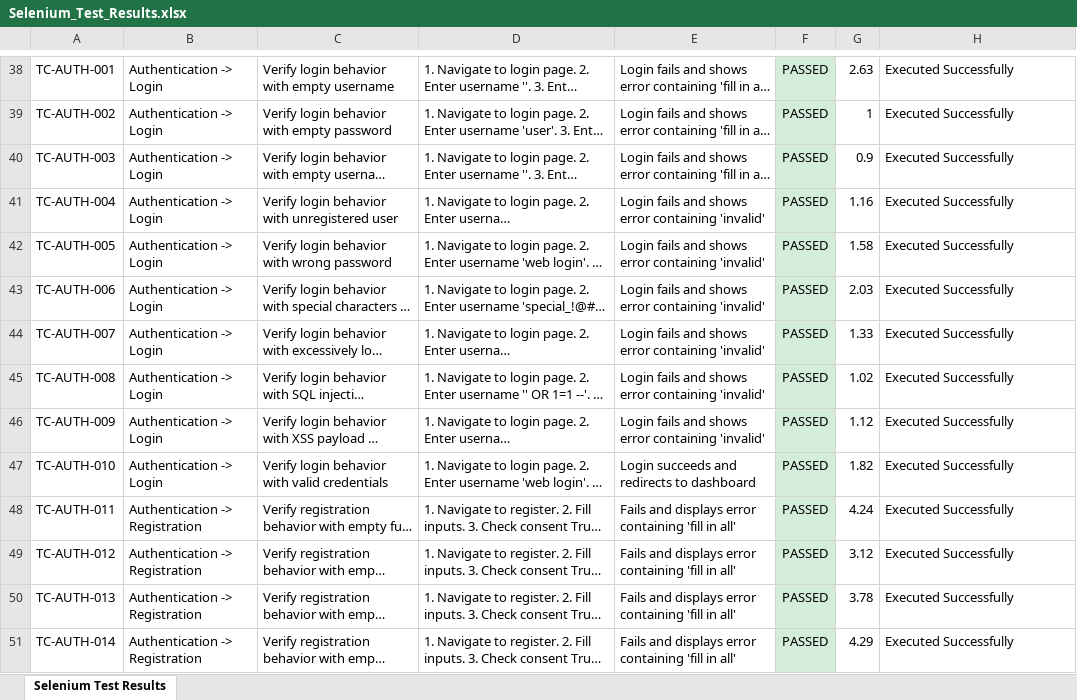
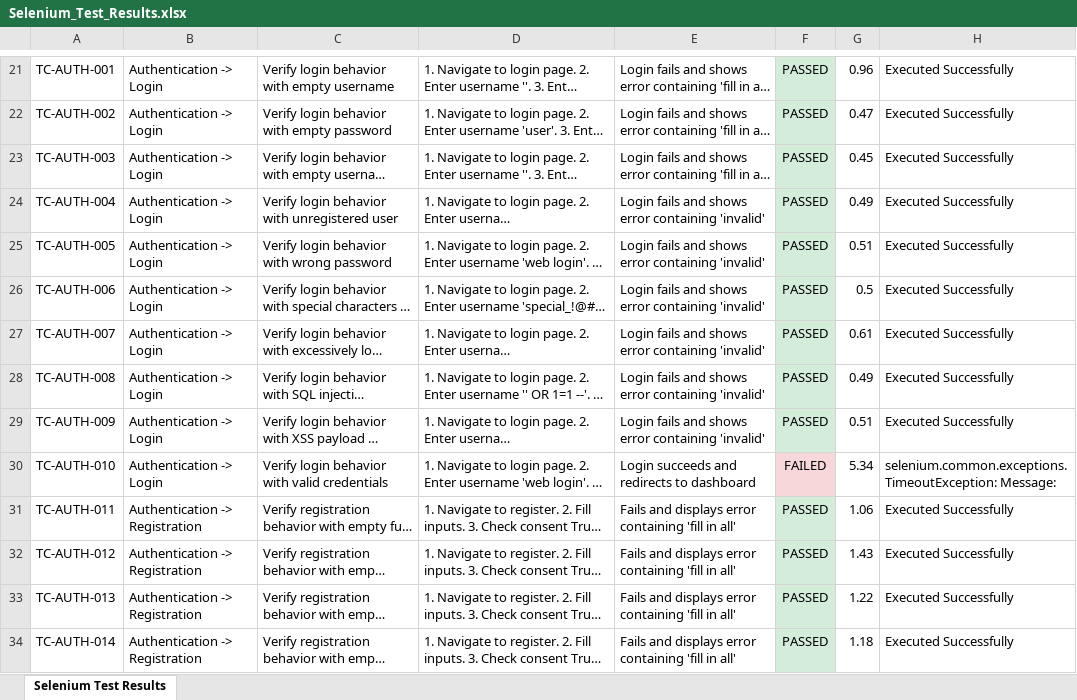
Before and after one commit to AhamedKaif/neuro-behavioral-drift, an Excel workbook: reports/Selenium_Test_Results.xlsx, sheet Selenium Test Results, drawn as a sheet; only a part is shown, gaps mark what is left out; long unchanged cells end in …; values as stored, in another font and other column widths than the file's, no borders; addresses are those after the commit; the diff covers the shown part only; the diff names each change by its address in the sheet, - before the commit and + after, or states it on an @@ line.

```diff
--- a/reports/Selenium_Test_Results.xlsx (sheet Selenium Test Results)
+++ b/reports/Selenium_Test_Results.xlsx (sheet Selenium Test Results)
-G21: 2.63
+G21: 0.96
-G22: 1
+G22: 0.47
-G23: 0.9
+G23: 0.45
-G24: 1.16
+G24: 0.49
-G25: 1.58
+G25: 0.51
-G26: 2.03
+G26: 0.5
-G27: 1.33
+G27: 0.61
-G28: 1.02
+G28: 0.49
-G29: 1.12
+G29: 0.51
-F30: PASSED
+F30: FAILED
-F30 fill: #D4EDDA
+F30 fill: #F8D7DA
-G30: 1.82
+G30: 5.34
-H30: Executed Successfully
+H30: selenium.common.exceptions.TimeoutException: Message:
-G31: 4.24
+G31: 1.06
-G32: 3.12
+G32: 1.43
-G33: 3.78
+G33: 1.22
-G34: 4.29
+G34: 1.18
```
Also changed, not shown: 17 added rows, 17 removed rows, 402 edited cells and cell formats elsewhere in this sheet, 9 other files.
